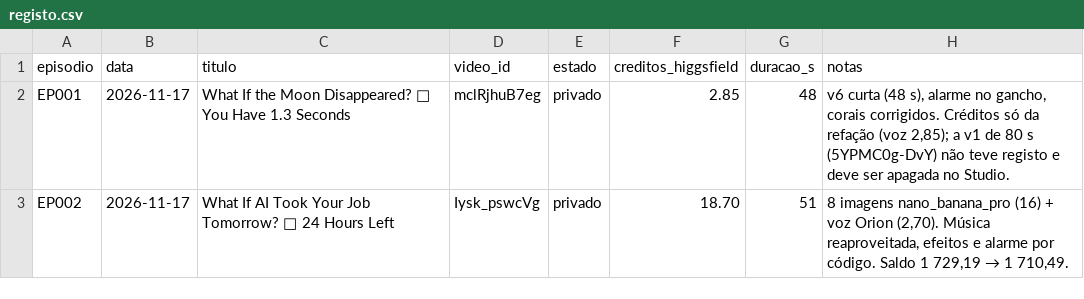
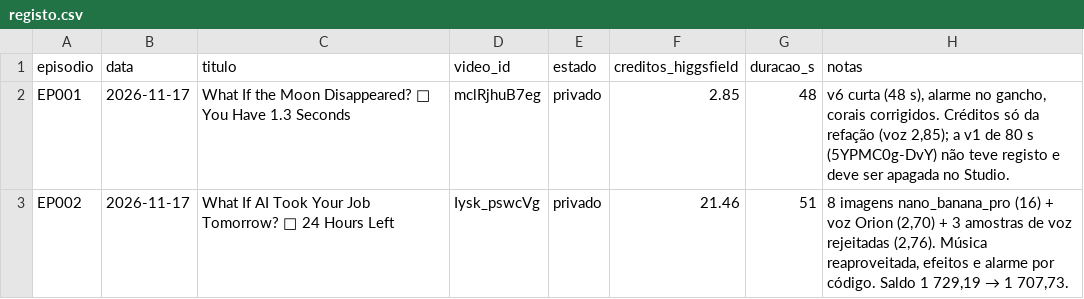
Before and after one commit to mataprojetos/ytauto, a CSV file: episodios/registo.csv, drawn as a sheet.

```diff
--- a/episodios/registo.csv
+++ b/episodios/registo.csv
@@ -2,2 +2,2 @@ episodio,data,titulo,video_id,estado,creditos_higgsfield,duracao_s,notas
 EP001,2026-11-17,What If the Moon Disappeared? 🌙 You Have 1.3 Seconds,mclRjhuB7eg,privado,2.85,48,"v6 curta (48 s), alarme no gancho, corais corrigidos. Créditos só da refação (voz 2,85); a v1 de 80 s (5YPMC0g-DvY) não teve registo e deve ser apagada no Studio."
-EP002,2026-11-17,What If AI Took Your Job Tomorrow? 🤖 24 Hours Left,Iysk_pswcVg,privado,18.70,51,"8 imagens nano_banana_pro (16) + voz Orion (2,70). Música reaproveitada, efeitos e alarme por código. Saldo 1 729,19 → 1 710,49."
+EP002,2026-11-17,What If AI Took Your Job Tomorrow? 🤖 24 Hours Left,Iysk_pswcVg,privado,21.46,51,"8 imagens nano_banana_pro (16) + voz Orion (2,70) + 3 amostras de voz rejeitadas (2,76). Música reaproveitada, efeitos e alarme por código. Saldo 1 729,19 → 1 707,73."
```
Also changed, not shown: 2 other files.
